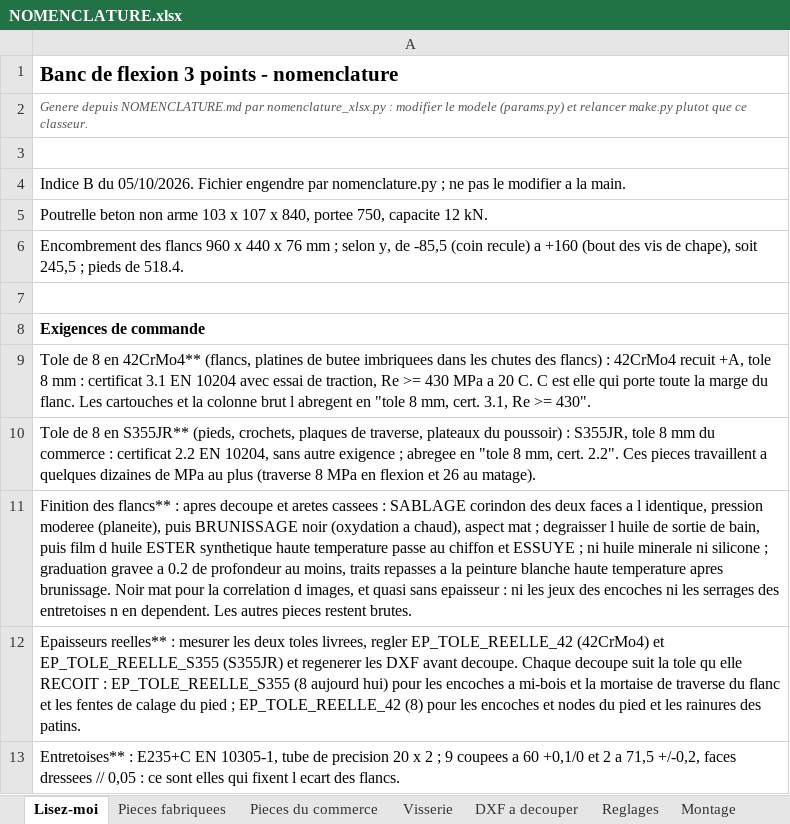
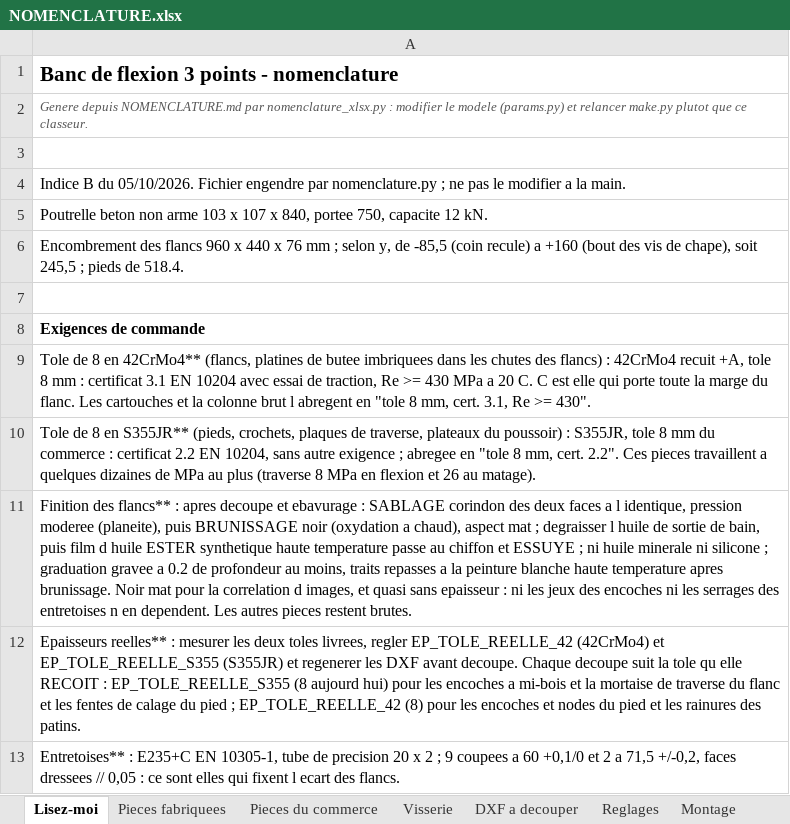
Before and after one commit to auberjine/banc-flexion, an Excel workbook: out/NOMENCLATURE.xlsx, sheet Lisez-moi, drawn as a sheet; values as stored, in another font and other column widths than the file's, no borders; the diff names each change by its address in the sheet, - before the commit and + after, or states it on an @@ line.

```diff
--- a/out/NOMENCLATURE.xlsx (sheet Lisez-moi)
+++ b/out/NOMENCLATURE.xlsx (sheet Lisez-moi)
-A11: …decoupe et aretes cassees : SABLAGE…
+A11: …decoupe et ebavurage : SABLAGE…
```
Also changed, not shown: sheet Reglages, sheet Pieces fabriquees, sheet Pieces du commerce, 31 other files.
